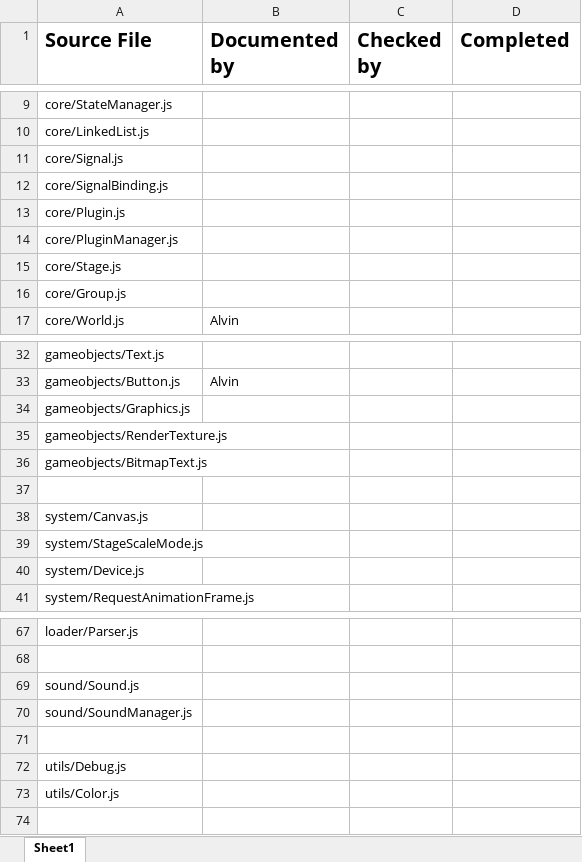
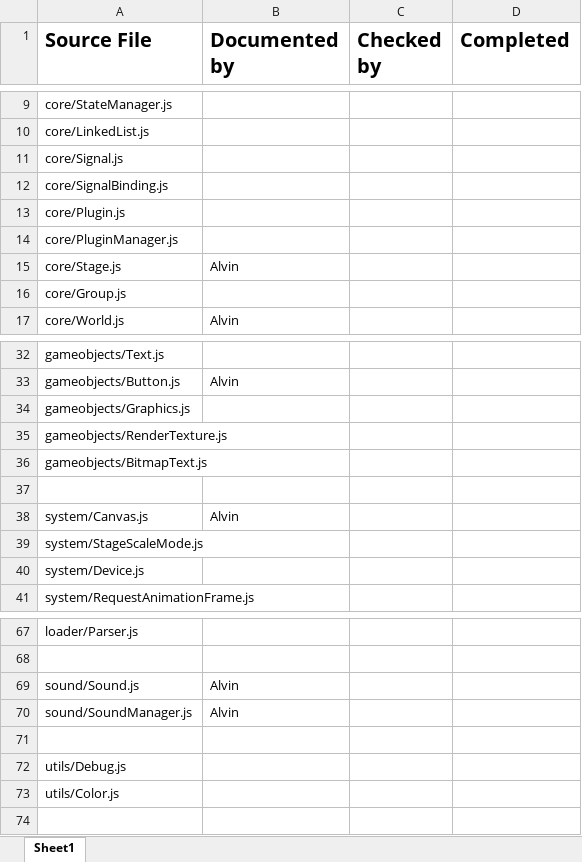
Before and after one commit to lucky0174/phaser, an Excel workbook: Docs/Documentation Checklist.xlsx, sheet Sheet1, drawn as a sheet; only a part is shown, gaps mark what is left out; values as stored, in another font and other column widths than the file's, no borders; the diff names each change by its address in the sheet, - before the commit and + after, or states it on an @@ line.

Commit message:
Updated my files and the documentation checklist

```diff
--- a/Docs/Documentation Checklist.xlsx (sheet Sheet1)
+++ b/Docs/Documentation Checklist.xlsx (sheet Sheet1)
-B15 (Documented by): (empty)
+B15 (Documented by): Alvin
-B38 (Documented by): (empty)
+B38 (Documented by): Alvin
-B69:B70 (Documented by): (empty)
+B69:B70 (Documented by): Alvin
```
Also changed, not shown: 4 other files.
